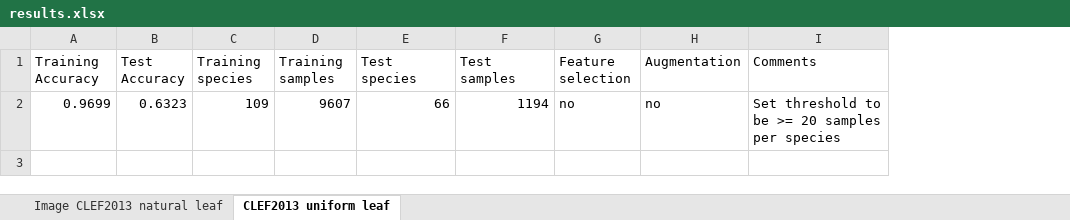
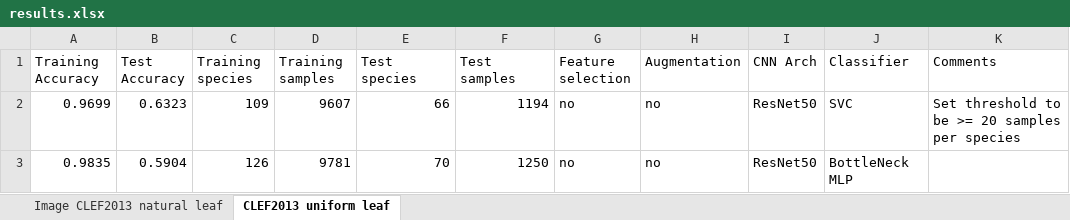
Before and after one commit to KanaadPathak/cs229final, an Excel workbook: document/final/results.xlsx, sheet CLEF2013 uniform leaf, drawn as a sheet; values as stored, in another font and other column widths than the file's, no borders; the diff names each change by its address in the sheet, - before the commit and + after, or states it on an @@ line.

Commit message:
adding test result

```diff
--- a/document/final/results.xlsx (sheet CLEF2013 uniform leaf)
+++ b/document/final/results.xlsx (sheet CLEF2013 uniform leaf)
+column I (CNN Arch), row 2: ResNet50
+column J (Classifier), row 2: SVC
+row 3: 0.9835 | 0.5904 | 126 | 9781 | 70 | 1250 | no | no | ResNet50 | BottleNeck MLP
```
